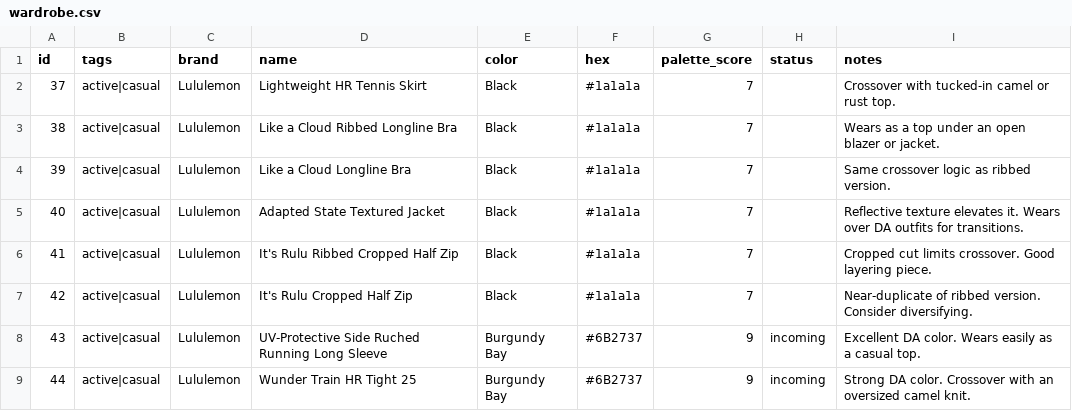
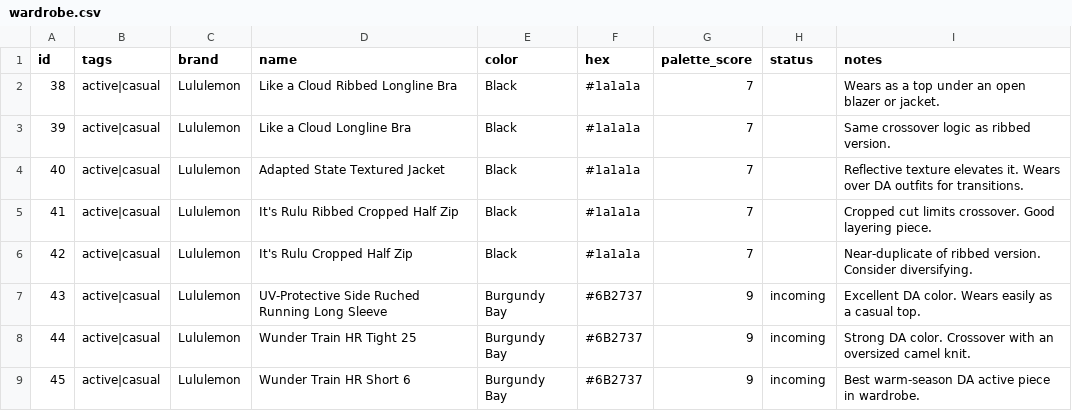
Before and after one commit to nmillere/wardrobe, a CSV file: wardrobe.csv, drawn as a sheet; only a part is shown; the shorter side is filled out with more unchanged rows; the diff names each change by its address in the sheet, - before the commit and + after, or states it on an @@ line.

Commit message:
Remove Lightweight HR Tennis Skirt from wardrobe via MCP

```diff
--- a/wardrobe.csv
+++ b/wardrobe.csv
-row 2: 37 | active|casual | Lululemon | Lightweight HR Tennis Skirt | Black | #1a1a1a | 7 |  | Crossover with tucked-in camel or rust top.
```
